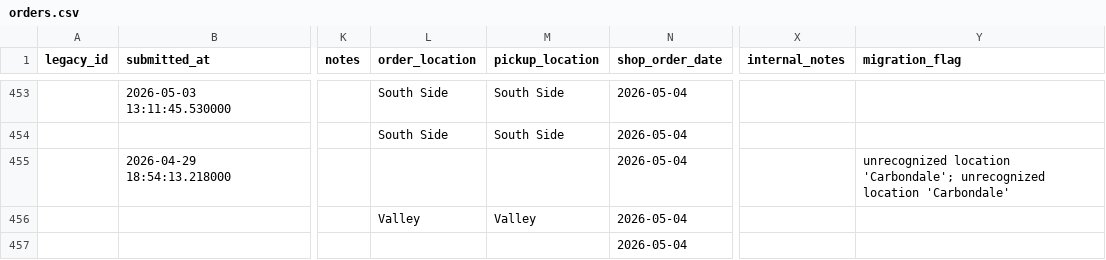
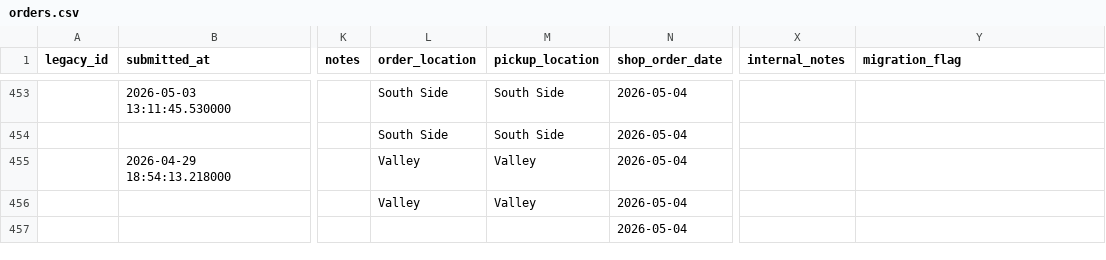
Before and after one commit to dsr119/ProShopAppV1C, a CSV file: migration/output/orders.csv, drawn as a sheet; only a part is shown, gaps mark what is left out; the diff names each change by its address in the sheet, - before the commit and + after, or states it on an @@ line.

```diff
--- a/migration/output/orders.csv
+++ b/migration/output/orders.csv
-L455 (order_location): (empty)
+L455 (order_location): Valley
-M455 (pickup_location): (empty)
+M455 (pickup_location): Valley
-Y455 (migration_flag): unrecognized location 'Carbondale'; unrecognized location 'Carbondale'
+Y455 (migration_flag): (empty)
```
Also changed, not shown: migration/output/review_needed.csv, 2 other files.
